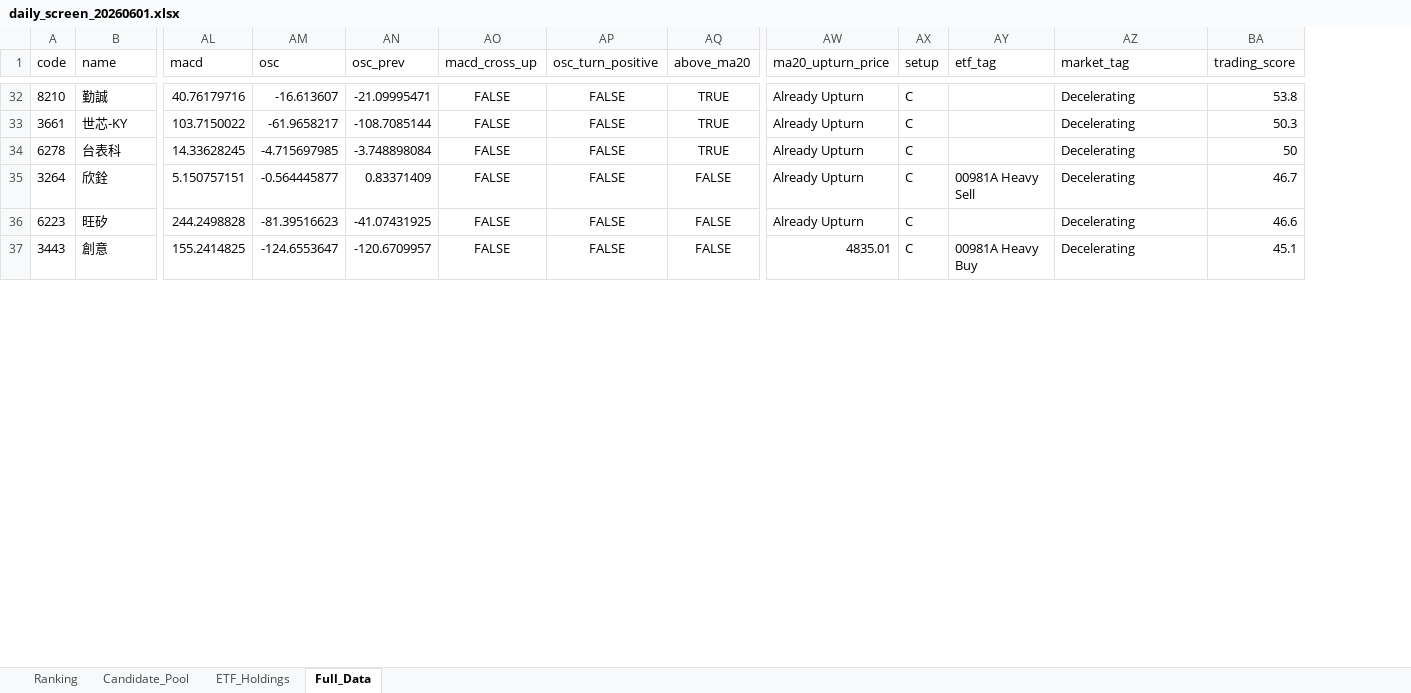
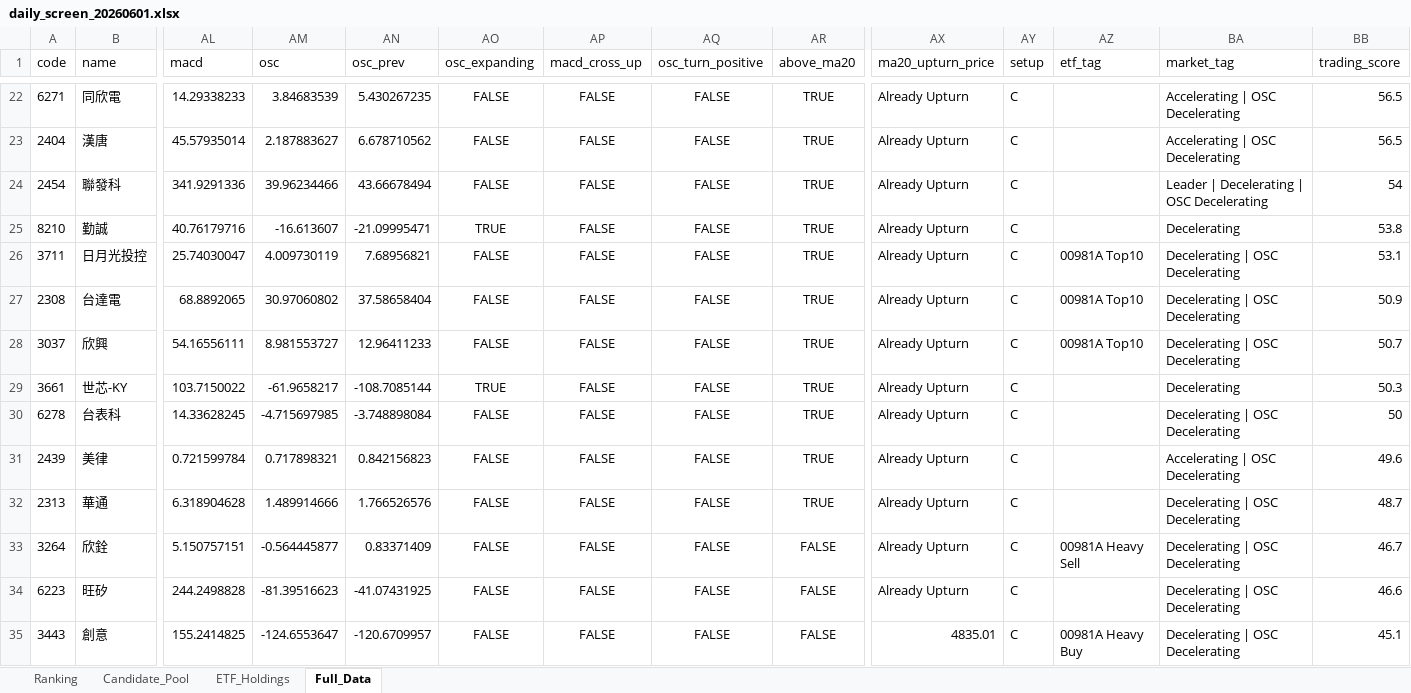
Before and after one commit to 4ru1013/taiwan-stock-screen, an Excel workbook: output/daily_screen_20260601.xlsx, sheet Full_Data, drawn as a sheet; only a part is shown, gaps mark what is left out; values as stored, in another font and other column widths than the file's, no borders; addresses are those after the commit; rows hold the shown columns only; the diff covers the shown part only; the diff names each change by its address in the sheet, - before the commit and + after, or states it on an @@ line.

```diff
--- a/output/daily_screen_20260601.xlsx (sheet Full_Data)
+++ b/output/daily_screen_20260601.xlsx (sheet Full_Data)
+column AO (osc_expanding), row 25: TRUE; rows 29-30: TRUE | FALSE; rows 33-35: all FALSE
+row 22: 6271 | 同欣電 | 14.29338233 | 3.84683539 | 5.430267235 | FALSE | FALSE | FALSE | TRUE | Already Upturn | C |  | Accelerating | OSC Decelerating | 56.5
+row 23: 2404 | 漢唐 | 45.57935014 | 2.187883627 | 6.678710562 | FALSE | FALSE | FALSE | TRUE | Already Upturn | C |  | Accelerating | OSC Decelerating | 56.5
+row 24: 2454 | 聯發科 | 341.9291336 | 39.96234466 | 43.66678494 | FALSE | FALSE | FALSE | TRUE | Already Upturn | C |  | Leader | Decelerating | OSC Decelerating | 54
+row 26: 3711 | 日月光投控 | 25.74030047 | 4.009730119 | 7.68956821 | FALSE | FALSE | FALSE | TRUE | Already Upturn | C | 00981A Top10 | Decelerating | OSC Decelerating | 53.1
+row 27: 2308 | 台達電 | 68.8892065 | 30.97060802 | 37.58658404 | FALSE | FALSE | FALSE | TRUE | Already Upturn | C | 00981A Top10 | Decelerating | OSC Decelerating | 50.9
+row 28: 3037 | 欣興 | 54.16556111 | 8.981553727 | 12.96411233 | FALSE | FALSE | FALSE | TRUE | Already Upturn | C | 00981A Top10 | Decelerating | OSC Decelerating | 50.7
-BA30 (market_tag): Decelerating
+BA30 (market_tag): Decelerating | OSC Decelerating
+row 31: 2439 | 美律 | 0.721599784 | 0.717898321 | 0.842156823 | FALSE | FALSE | FALSE | TRUE | Already Upturn | C |  | Accelerating | OSC Decelerating | 49.6
+row 32: 2313 | 華通 | 6.318904628 | 1.489914666 | 1.766526576 | FALSE | FALSE | FALSE | TRUE | Already Upturn | C |  | Decelerating | OSC Decelerating | 48.7
-BA33:BA35 (market_tag): Decelerating
+BA33:BA35 (market_tag): Decelerating | OSC Decelerating
```
Also changed, not shown: 8 added rows, 16 removed rows and 9 edited cells elsewhere in this sheet, sheet Ranking, output/daily_screen_latest.xlsx, 2 other files.
